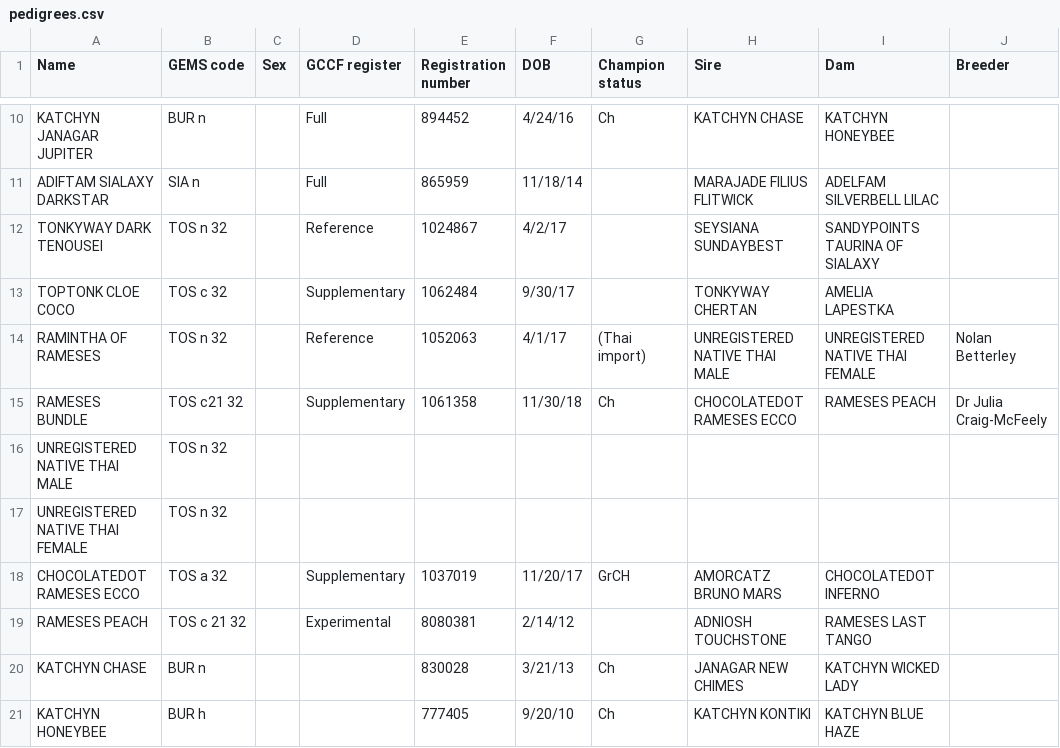
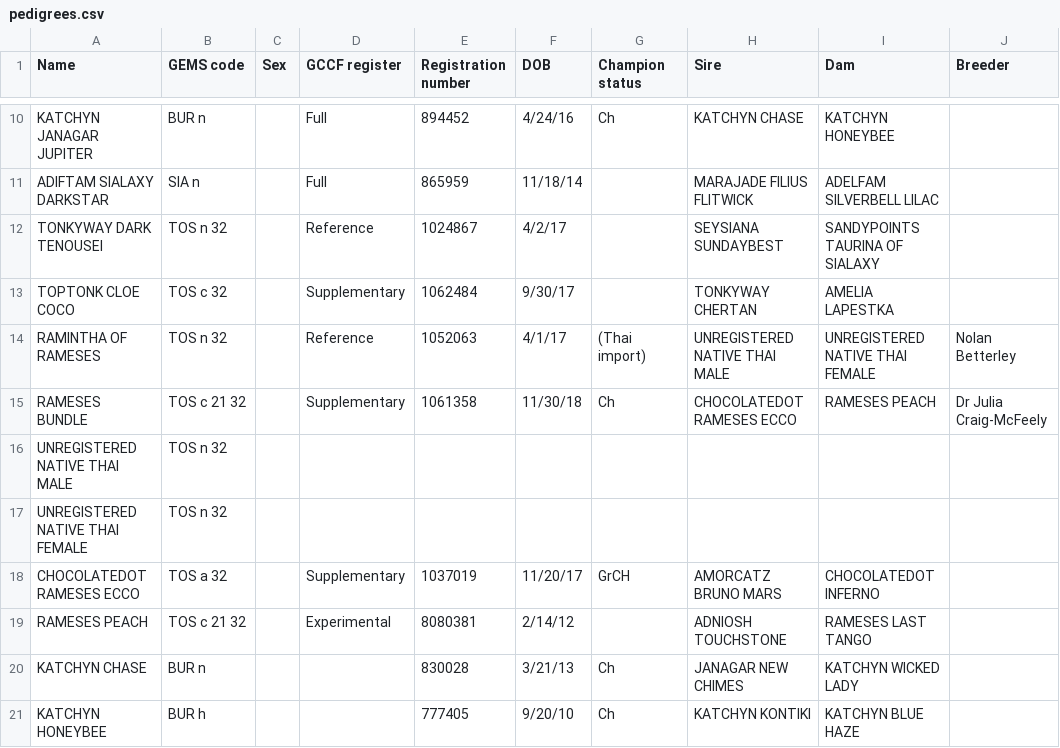
Before and after one commit to eccomaggio/python, a CSV file: pedigreesForJo/pedigrees.csv, drawn as a sheet; only a part is shown, gaps mark what is left out; the diff names each change by its address in the sheet, - before the commit and + after, or states it on an @@ line.

Commit message:
correction to database

```diff
--- a/pedigreesForJo/pedigrees.csv
+++ b/pedigreesForJo/pedigrees.csv
-B15 (GEMS code): TOS c21 32
+B15 (GEMS code): TOS c 21 32
```
